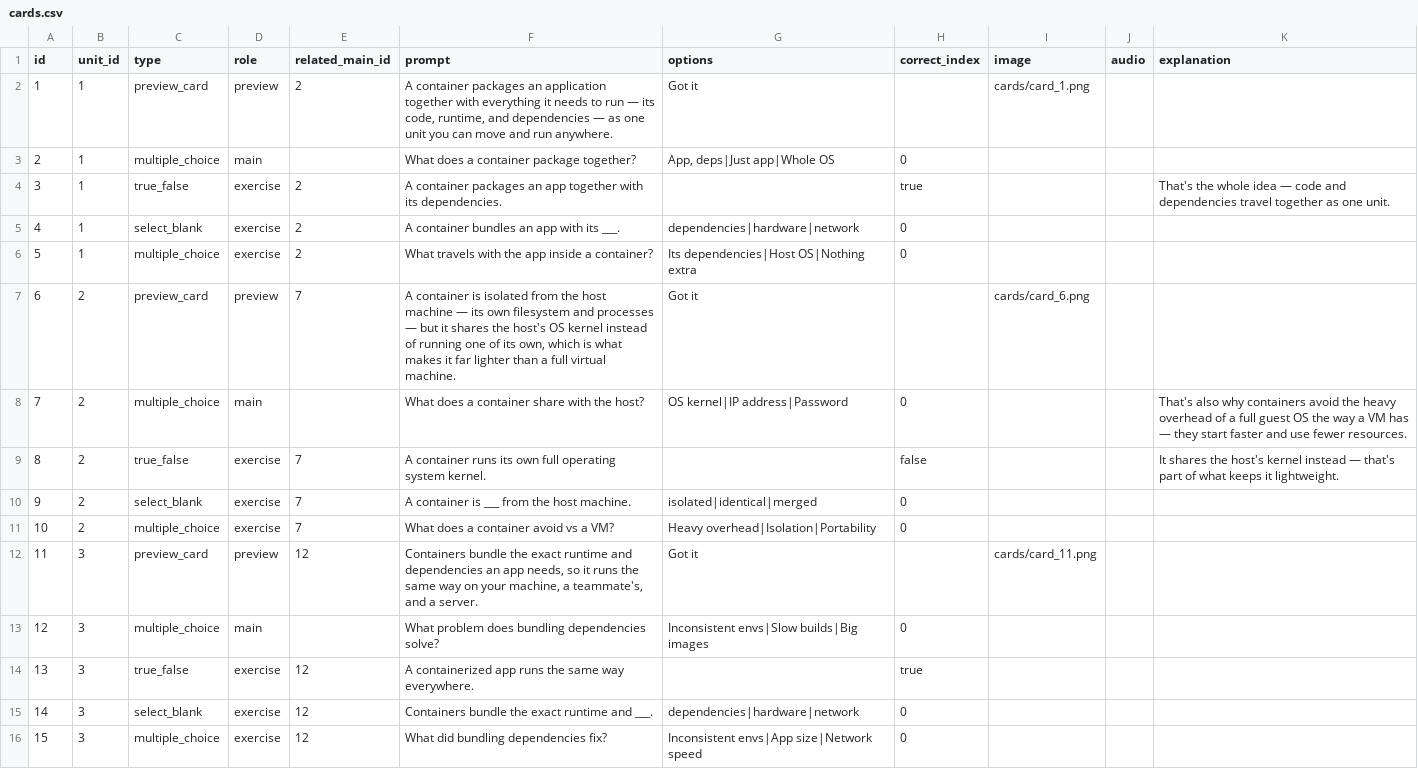
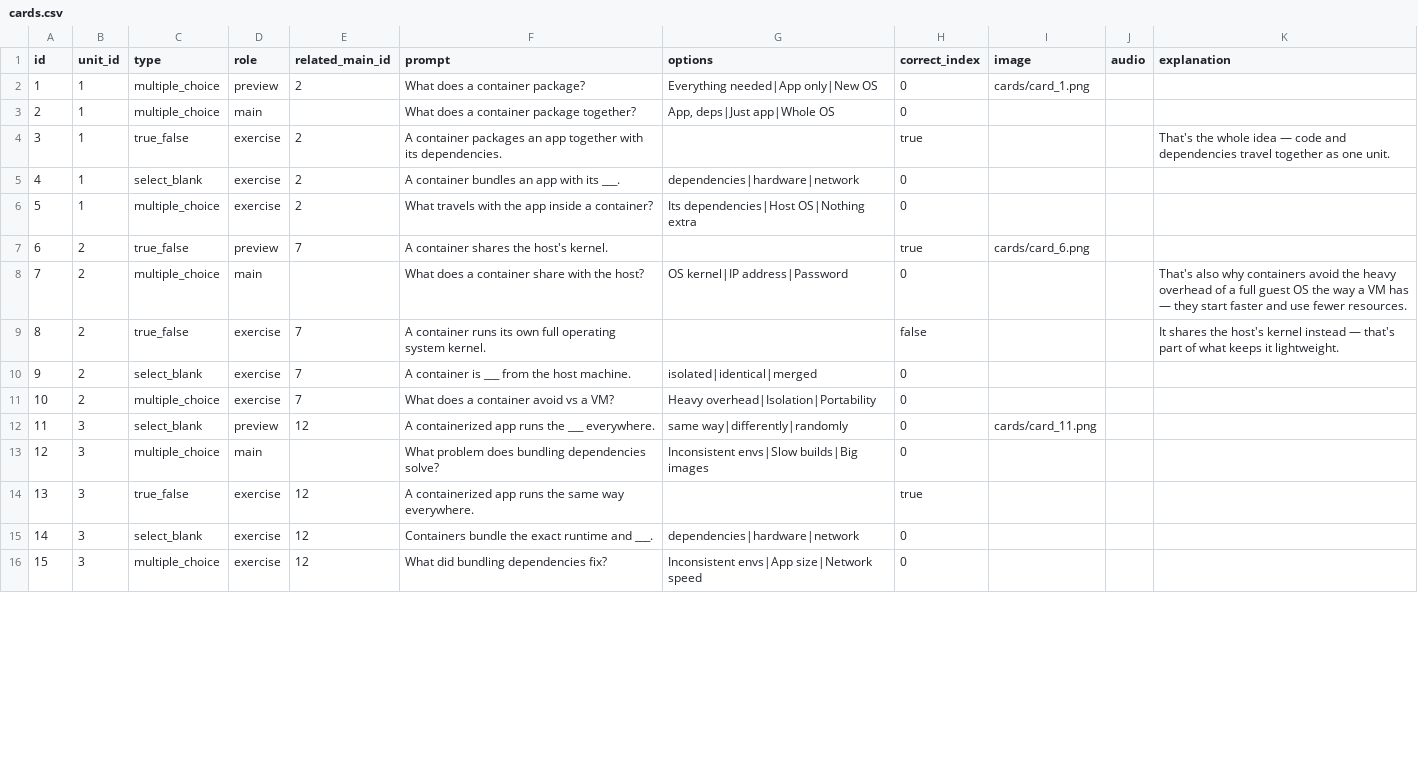
Before and after one commit to yaaddi-courses/docker-and-containers, a CSV file: source/cards.csv, drawn as a sheet; only a part is shown; the diff covers the shown part only.

```diff
--- a/source/cards.csv
+++ b/source/cards.csv
@@ -1,3 +1,3 @@
 id,unit_id,type,role,related_main_id,prompt,options,correct_index,image,audio,explanation
-1,1,preview_card,preview,2,"A container packages an application together with everything it needs to run — its code, runtime, and dependencies — as one unit you can move and run anywhere.",Got it,,cards/card_1.png,,
+1,1,multiple_choice,preview,2,What does a container package?,Everything needed|App only|New OS,0,cards/card_1.png,,
 2,1,multiple_choice,main,,What does a container package together?,"App, deps|Just app|Whole OS",0,,,
@@ -6,3 +6,3 @@ id,unit_id,type,role,related_main_id,prompt,options,correct_index,image,audio,ex
 5,1,multiple_choice,exercise,2,What travels with the app inside a container?,Its dependencies|Host OS|Nothing extra,0,,,
-6,2,preview_card,preview,7,"A container is isolated from the host machine — its own filesystem and processes — but it shares the host's OS kernel instead of running one of its own, which is what makes it far lighter than a full virtual machine.",Got it,,cards/card_6.png,,
+6,2,true_false,preview,7,A container shares the host's kernel.,,true,cards/card_6.png,,
 7,2,multiple_choice,main,,What does a container share with the host?,OS kernel|IP address|Password,0,,,That's also why containers avoid the heavy overhead of a full guest OS the way a VM has — they start faster and use fewer resources.
@@ -11,3 +11,3 @@ id,unit_id,type,role,related_main_id,prompt,options,correct_index,image,audio,ex
 10,2,multiple_choice,exercise,7,What does a container avoid vs a VM?,Heavy overhead|Isolation|Portability,0,,,
-11,3,preview_card,preview,12,"Containers bundle the exact runtime and dependencies an app needs, so it runs the same way on your machine, a teammate's, and a server.",Got it,,cards/card_11.png,,
+11,3,select_blank,preview,12,A containerized app runs the ___ everywhere.,same way|differently|randomly,0,cards/card_11.png,,
 12,3,multiple_choice,main,,What problem does bundling dependencies solve?,Inconsistent envs|Slow builds|Big images,0,,,
```
Also changed, not shown: 164 edited cells elsewhere in this file, 2 other files.
